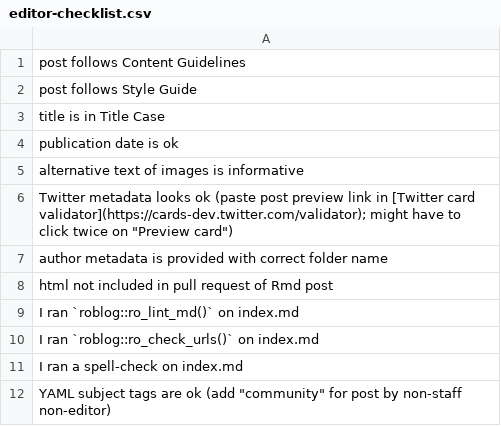
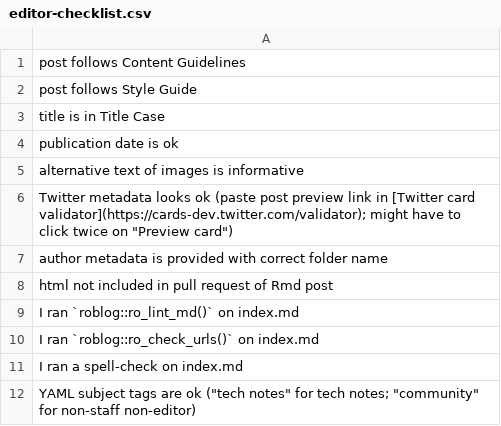
Before and after one commit to ropensci-org/blog-guidance, a CSV file: checklists/editor-checklist.csv, drawn as a sheet.

```diff
--- a/checklists/editor-checklist.csv
+++ b/checklists/editor-checklist.csv
@@ -11,2 +11,2 @@ I ran `roblog::ro_check_urls()` on index.md
 I ran a spell-check on index.md
-YAML subject tags are ok (add "community" for post by non-staff non-editor)
+YAML subject tags are ok ("tech notes" for tech notes; "community" for non-staff non-editor)
```
Also changed, not shown: checklists/submission-checklist.csv, 2 other files.
